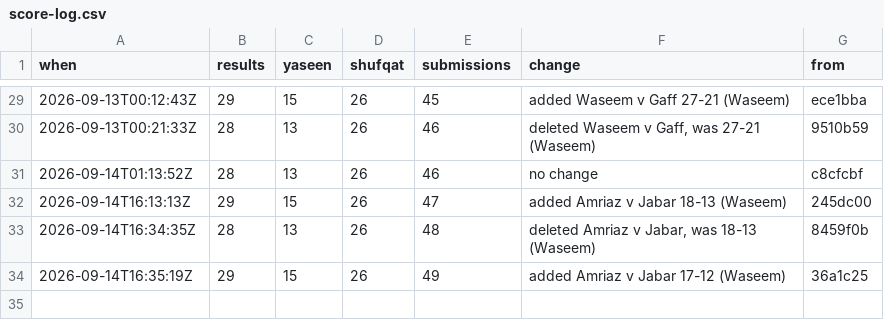
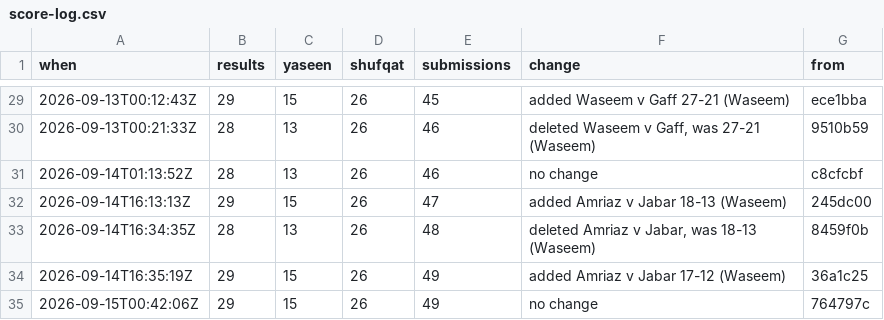
Before and after one commit to Ubiguy/mpgolf, a CSV file: score-log.csv, drawn as a sheet; only a part is shown, gaps mark what is left out; the diff names each change by its address in the sheet, - before the commit and + after, or states it on an @@ line.

```diff
--- a/score-log.csv
+++ b/score-log.csv
+row 35: 2026-09-15T00:42:06Z | 29 | 15 | 26 | 49 | no change | 764797c
```
Also changed, not shown: 2 other files.
